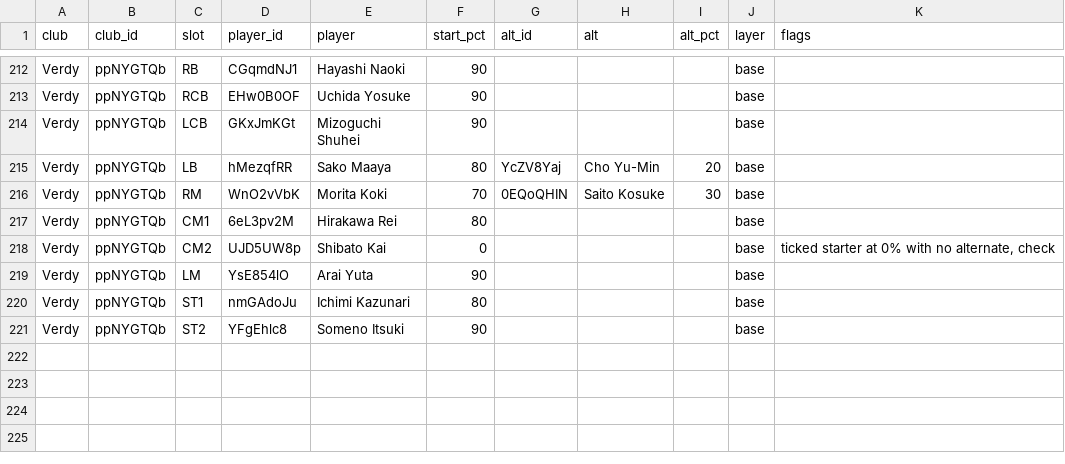
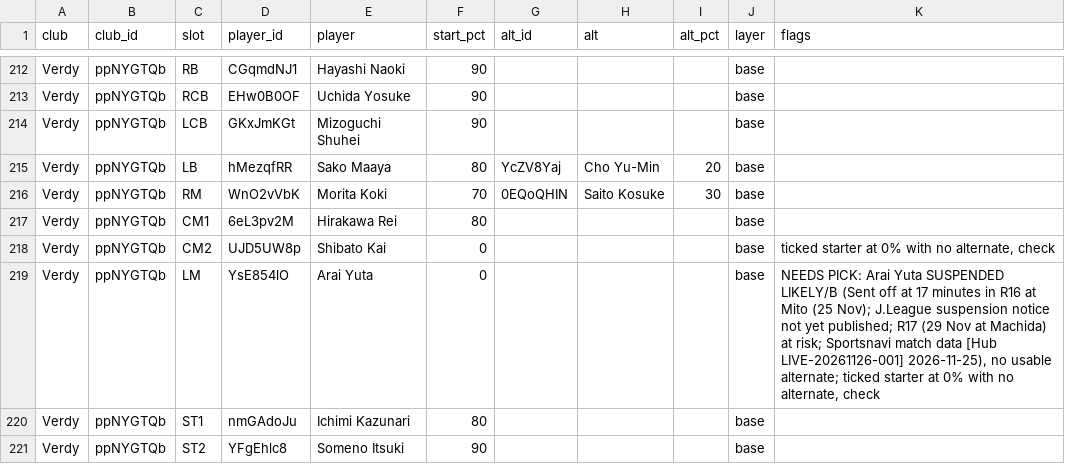
Before and after one commit to chiswicksuk-main/j1-lineups, a CSV file: gw/gw16/final.csv, drawn as a sheet; only a part is shown, gaps mark what is left out.

```diff
--- a/gw/gw16/final.csv
+++ b/gw/gw16/final.csv
@@ -218,3 +218,3 @@ Verdy,ppNYGTQb,CM1,6eL3pv2M,Hirakawa Rei,80,,,,base,
 Verdy,ppNYGTQb,CM2,UJD5UW8p,Shibato Kai,0,,,,base,"ticked starter at 0% with no alternate, check"
-Verdy,ppNYGTQb,LM,YsE854lO,Arai Yuta,90,,,,base,
+Verdy,ppNYGTQb,LM,YsE854lO,Arai Yuta,0,,,,base,"NEEDS PICK: Arai Yuta SUSPENDED LIKELY/B (Sent off at 17 minutes in R16 at Mito (25 Nov); J.League suspension notice not yet published; R17 (29 Nov at Machida) at risk; Sportsnavi match data [Hub LIVE-20261126-001] 2026-11-25), no usable alternate; ticked starter at 0% with no alternate, check"
 Verdy,ppNYGTQb,ST1,nmGAdoJu,Ichimi Kazunari,80,,,,base,
```
Also changed, not shown: gw/gw16/availability.csv, 1 other file.
